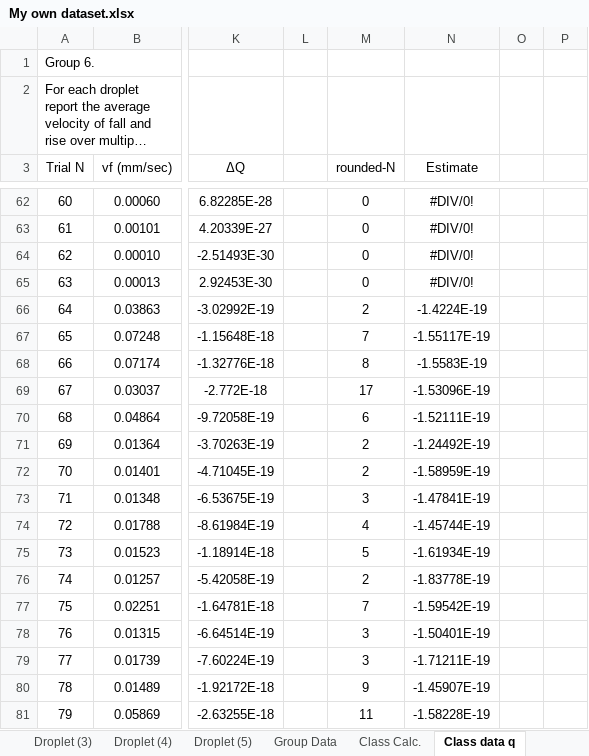
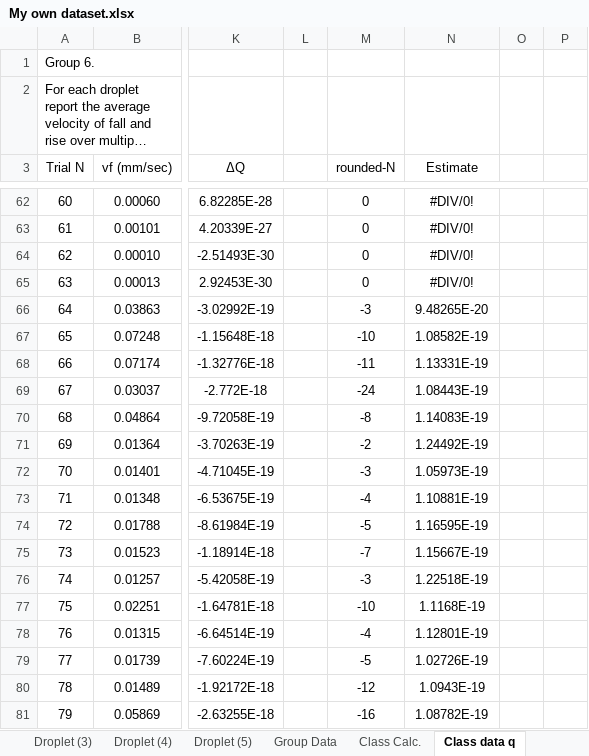
Before and after one commit to KyileWoods/Millikans-Oil-Drop-Experiment, an Excel workbook: My own dataset.xlsx, sheet Class data q, drawn as a sheet; only a part is shown, gaps mark what is left out; long unchanged cells end in …; values as stored, in another font and other column widths than the file's, no borders; charts and pictures and conditional formats not drawn; the diff covers the shown part only; the diff names each change by its address in the sheet, - before the commit and + after, or states it on an @@ line.

```diff
--- a/My own dataset.xlsx (sheet Class data q)
+++ b/My own dataset.xlsx (sheet Class data q)
-M66 (rounded-N): 2
+M66 (rounded-N): -3
-N66 (Estimate): -1.4224E-19
+N66 (Estimate): 9.48265E-20
-M67 (rounded-N): 7
+M67 (rounded-N): -10
-N67 (Estimate): -1.55117E-19
+N67 (Estimate): 1.08582E-19
-M68 (rounded-N): 8
+M68 (rounded-N): -11
-N68 (Estimate): -1.5583E-19
+N68 (Estimate): 1.13331E-19
-M69 (rounded-N): 17
+M69 (rounded-N): -24
-N69 (Estimate): -1.53096E-19
+N69 (Estimate): 1.08443E-19
-M70 (rounded-N): 6
+M70 (rounded-N): -8
-N70 (Estimate): -1.52111E-19
+N70 (Estimate): 1.14083E-19
-M71 (rounded-N): 2
+M71 (rounded-N): -2
-N71 (Estimate): -1.24492E-19
+N71 (Estimate): 1.24492E-19
-M72 (rounded-N): 2
+M72 (rounded-N): -3
-N72 (Estimate): -1.58959E-19
+N72 (Estimate): 1.05973E-19
-M73 (rounded-N): 3
+M73 (rounded-N): -4
-N73 (Estimate): -1.47841E-19
+N73 (Estimate): 1.10881E-19
-M74 (rounded-N): 4
+M74 (rounded-N): -5
-N74 (Estimate): -1.45744E-19
+N74 (Estimate): 1.16595E-19
-M75 (rounded-N): 5
+M75 (rounded-N): -7
-N75 (Estimate): -1.61934E-19
+N75 (Estimate): 1.15667E-19
-M76 (rounded-N): 2
+M76 (rounded-N): -3
-N76 (Estimate): -1.83778E-19
+N76 (Estimate): 1.22518E-19
-M77 (rounded-N): 7
+M77 (rounded-N): -10
-N77 (Estimate): -1.59542E-19
+N77 (Estimate): 1.1168E-19
-M78 (rounded-N): 3
+M78 (rounded-N): -4
-N78 (Estimate): -1.50401E-19
+N78 (Estimate): 1.12801E-19
-M79 (rounded-N): 3
+M79 (rounded-N): -5
-N79 (Estimate): -1.71211E-19
+N79 (Estimate): 1.02726E-19
-M80 (rounded-N): 9
+M80 (rounded-N): -12
-N80 (Estimate): -1.45907E-19
+N80 (Estimate): 1.0943E-19
-M81 (rounded-N): 11
+M81 (rounded-N): -16
-N81 (Estimate): -1.58228E-19
+N81 (Estimate): 1.08782E-19
```
Also changed, not shown: 316 edited cells elsewhere in this sheet, sheet Transpose, other sheet tabs, charts or pictures, 4 other files.
